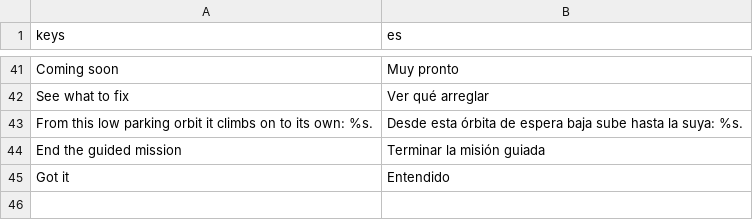
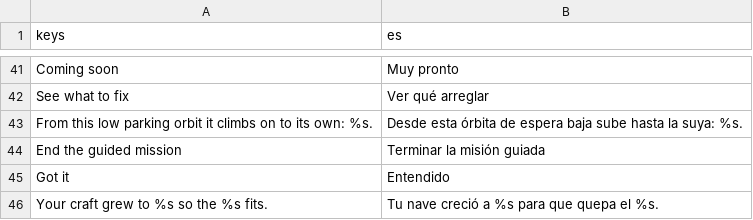
Before and after one commit to alexanderkholodov1/farpoint-horizon, a CSV file: i18n/polish.csv, drawn as a sheet; only a part is shown, gaps mark what is left out.

Commit message:
The guide's frame finds its option again when the list is rebuilt (it vanished or stayed behind); an instrument that does not fit grows the craft to the cheapest body that holds it instead of refusing (the guided mission lit one the 6U could not carry); the board counts only the problems of steps already reached

```diff
--- a/i18n/polish.csv
+++ b/i18n/polish.csv
@@ -45 +45,2 @@ End the guided mission,Terminar la misión guiada
 Got it,Entendido
+Your craft grew to %s so the %s fits.,Tu nave creció a %s para que quepa el %s.
```
Also changed, not shown: 2 other files.
